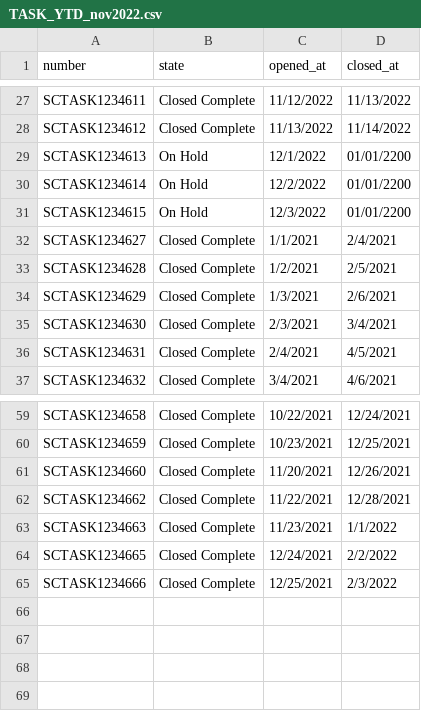
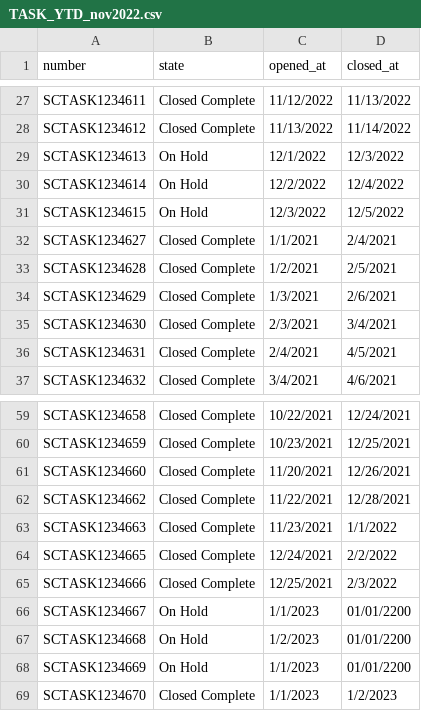
Before and after one commit to cH000k/python, a CSV file: TASK_YTD_nov2022.csv, drawn as a sheet; only a part is shown, gaps mark what is left out.

```diff
--- a/TASK_YTD_nov2022.csv
+++ b/TASK_YTD_nov2022.csv
@@ -28,5 +28,5 @@ SCTASK1234611,Closed Complete,11/12/2022,11/13/2022
 SCTASK1234612,Closed Complete,11/13/2022,11/14/2022
-SCTASK1234613,On Hold,12/1/2022,01/01/2200
-SCTASK1234614,On Hold,12/2/2022,01/01/2200
-SCTASK1234615,On Hold,12/3/2022,01/01/2200
+SCTASK1234613,On Hold,12/1/2022,12/3/2022
+SCTASK1234614,On Hold,12/2/2022,12/4/2022
+SCTASK1234615,On Hold,12/3/2022,12/5/2022
 SCTASK1234627,Closed Complete,1/1/2021,2/4/2021
@@ -65 +65,5 @@ SCTASK1234665,Closed Complete,12/24/2021,2/2/2022
 SCTASK1234666,Closed Complete,12/25/2021,2/3/2022
+SCTASK1234667,On Hold,1/1/2023,01/01/2200
+SCTASK1234668,On Hold,1/2/2023,01/01/2200
+SCTASK1234669,On Hold,1/1/2023,01/01/2200
+SCTASK1234670,Closed Complete,1/1/2023,1/2/2023
```
Also changed, not shown: INC_YTD_nov2022.csv, 1 other file.
